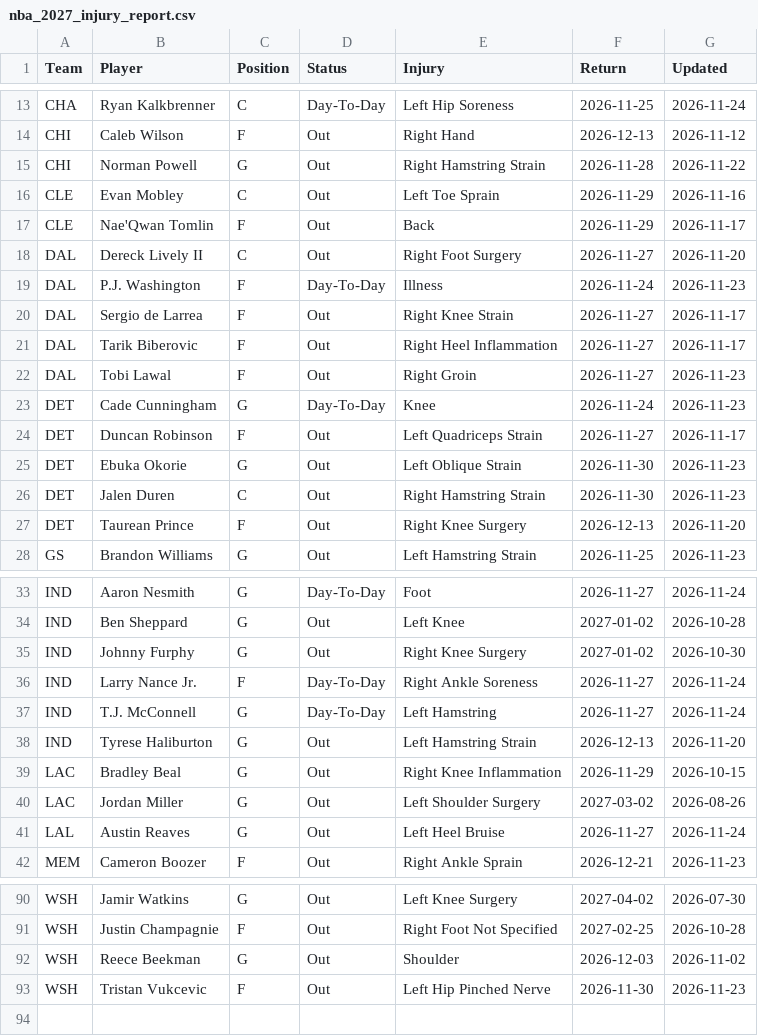
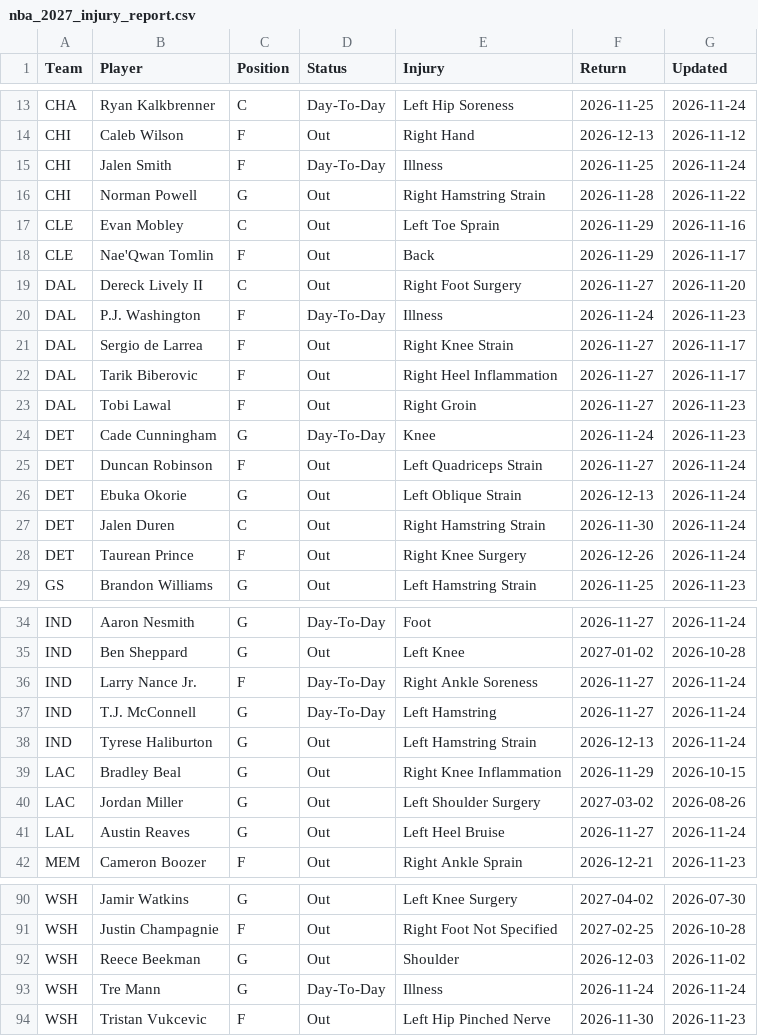
Before and after one commit to HitByOne/NBAData, a CSV file: site/data/nba_2027_injury_report.csv, drawn as a sheet; only a part is shown, gaps mark what is left out; the diff covers the shown part only.

```diff
--- a/site/data/nba_2027_injury_report.csv
+++ b/site/data/nba_2027_injury_report.csv
@@ -14,2 +14,3 @@ CHA,Ryan Kalkbrenner,C,Day-To-Day,Left Hip Soreness,2026-11-25,2026-11-24
 CHI,Caleb Wilson,F,Out,Right Hand,2026-12-13,2026-11-12
+CHI,Jalen Smith,F,Day-To-Day,Illness,2026-11-25,2026-11-24
 CHI,Norman Powell,G,Out,Right Hamstring Strain,2026-11-28,2026-11-22
@@ -23,6 +24,6 @@ DAL,Tobi Lawal,F,Out,Right Groin,2026-11-27,2026-11-23
 DET,Cade Cunningham,G,Day-To-Day,Knee,2026-11-24,2026-11-23
-DET,Duncan Robinson,F,Out,Left Quadriceps Strain,2026-11-27,2026-11-17
-DET,Ebuka Okorie,G,Out,Left Oblique Strain,2026-11-30,2026-11-23
-DET,Jalen Duren,C,Out,Right Hamstring Strain,2026-11-30,2026-11-23
-DET,Taurean Prince,F,Out,Right Knee Surgery,2026-12-13,2026-11-20
+DET,Duncan Robinson,F,Out,Left Quadriceps Strain,2026-11-27,2026-11-24
+DET,Ebuka Okorie,G,Out,Left Oblique Strain,2026-12-13,2026-11-24
+DET,Jalen Duren,C,Out,Right Hamstring Strain,2026-11-30,2026-11-24
+DET,Taurean Prince,F,Out,Right Knee Surgery,2026-12-26,2026-11-24
 GS,Brandon Williams,G,Out,Left Hamstring Strain,2026-11-25,2026-11-23
@@ -34,6 +35,5 @@ IND,Aaron Nesmith,G,Day-To-Day,Foot,2026-11-27,2026-11-24
 IND,Ben Sheppard,G,Out,Left Knee,2027-01-02,2026-10-28
-IND,Johnny Furphy,G,Out,Right Knee Surgery,2027-01-02,2026-10-30
 IND,Larry Nance Jr.,F,Day-To-Day,Right Ankle Soreness,2026-11-27,2026-11-24
 IND,T.J. McConnell,G,Day-To-Day,Left Hamstring,2026-11-27,2026-11-24
-IND,Tyrese Haliburton,G,Out,Left Hamstring Strain,2026-12-13,2026-11-20
+IND,Tyrese Haliburton,G,Out,Left Hamstring Strain,2026-12-13,2026-11-24
 LAC,Bradley Beal,G,Out,Right Knee Inflammation,2026-11-29,2026-10-15
@@ -92,2 +92,3 @@ WSH,Justin Champagnie,F,Out,Right Foot Not Specified,2027-02-25,2026-10-28
 WSH,Reece Beekman,G,Out,Shoulder,2026-12-03,2026-11-02
+WSH,Tre Mann,G,Day-To-Day,Illness,2026-11-24,2026-11-24
 WSH,Tristan Vukcevic,F,Out,Left Hip Pinched Nerve,2026-11-30,2026-11-23
```
Also changed, not shown: 6 edited cells elsewhere in this file, site/data/nba_2027_backtest.csv, site/data/nba_2027_game_flow.csv, 2 other files.
